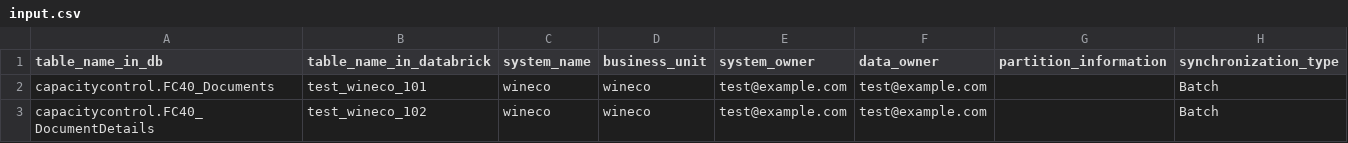
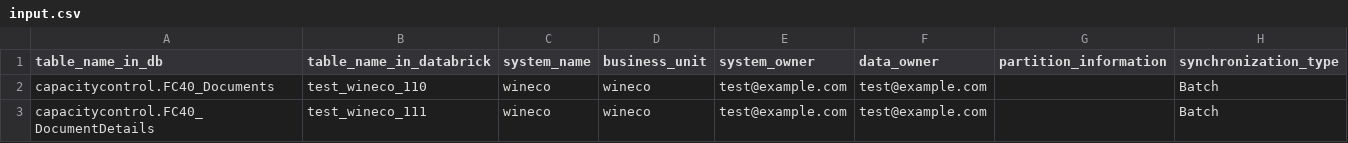
Before and after one commit to hieuvuonghoang/ODBC-Ex, a CSV file: app/input.csv, drawn as a sheet.

```diff
--- a/app/input.csv
+++ b/app/input.csv
@@ -1,3 +1,3 @@
 table_name_in_db,table_name_in_databrick,system_name,business_unit,system_owner,data_owner,partition_information,synchronization_type
-capacitycontrol.FC40_Documents,test_wineco_101,wineco,wineco,test@example.com,test@example.com,,Batch
-capacitycontrol.FC40_DocumentDetails,test_wineco_102,wineco,wineco,test@example.com,test@example.com,,Batch
+capacitycontrol.FC40_Documents,test_wineco_110,wineco,wineco,test@example.com,test@example.com,,Batch
+capacitycontrol.FC40_DocumentDetails,test_wineco_111,wineco,wineco,test@example.com,test@example.com,,Batch
```
Also changed, not shown: 14 other files.
